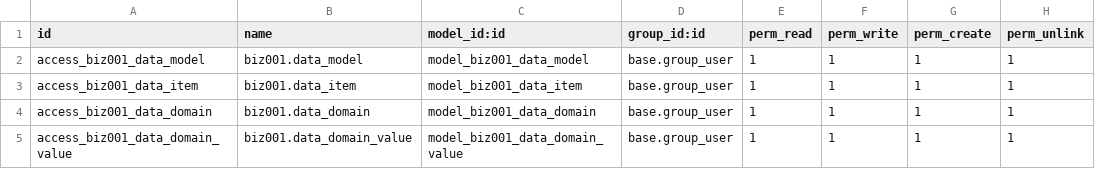
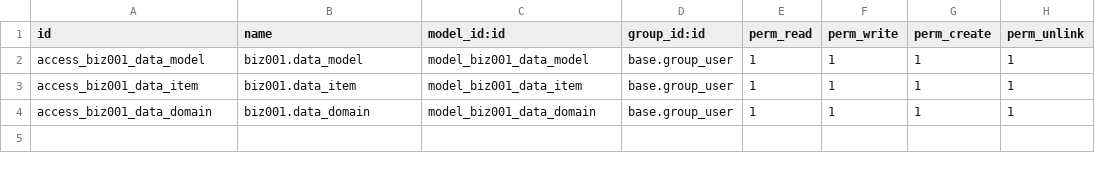
Before and after one commit to jp-96/odoo-bizmetarepo, a CSV file: biz001/security/ir.model.access.csv, drawn as a sheet.

Commit message:
Remove DataDomainValue model and its access rights from the security file

```diff
--- a/biz001/security/ir.model.access.csv
+++ b/biz001/security/ir.model.access.csv
@@ -4,2 +4 @@ access_biz001_data_item,biz001.data_item,model_biz001_data_item,base.group_user,
 access_biz001_data_domain,biz001.data_domain,model_biz001_data_domain,base.group_user,1,1,1,1
-access_biz001_data_domain_value,biz001.data_domain_value,model_biz001_data_domain_value,base.group_user,1,1,1,1
```
Also changed, not shown: 1 other file.
